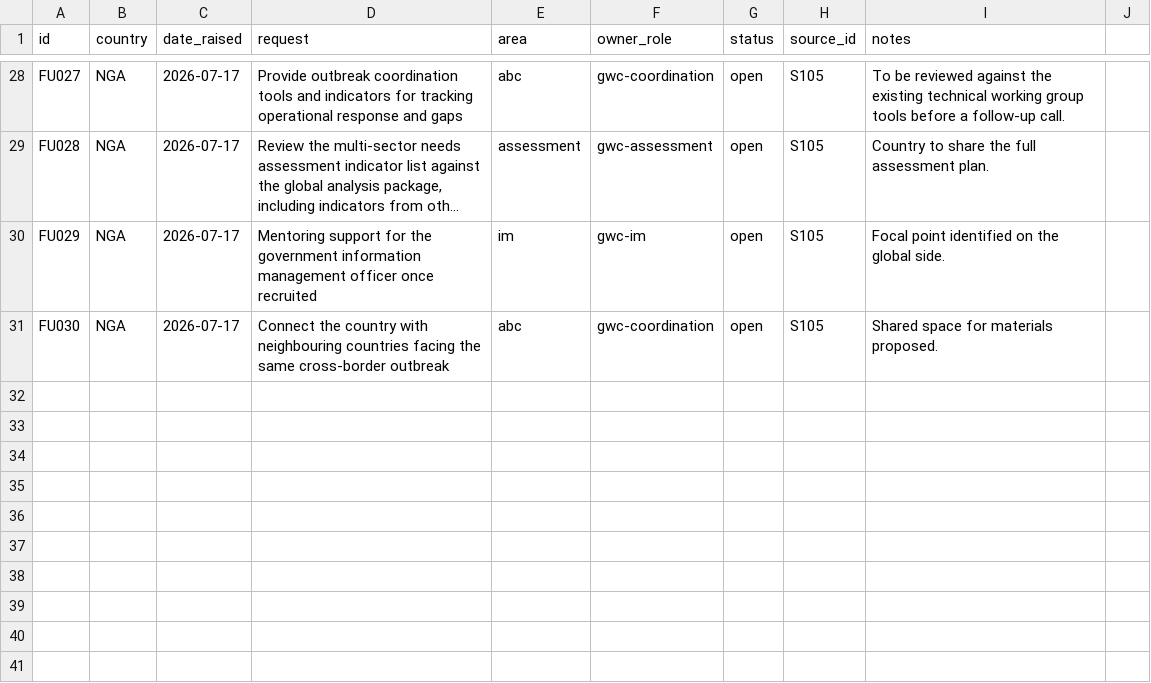
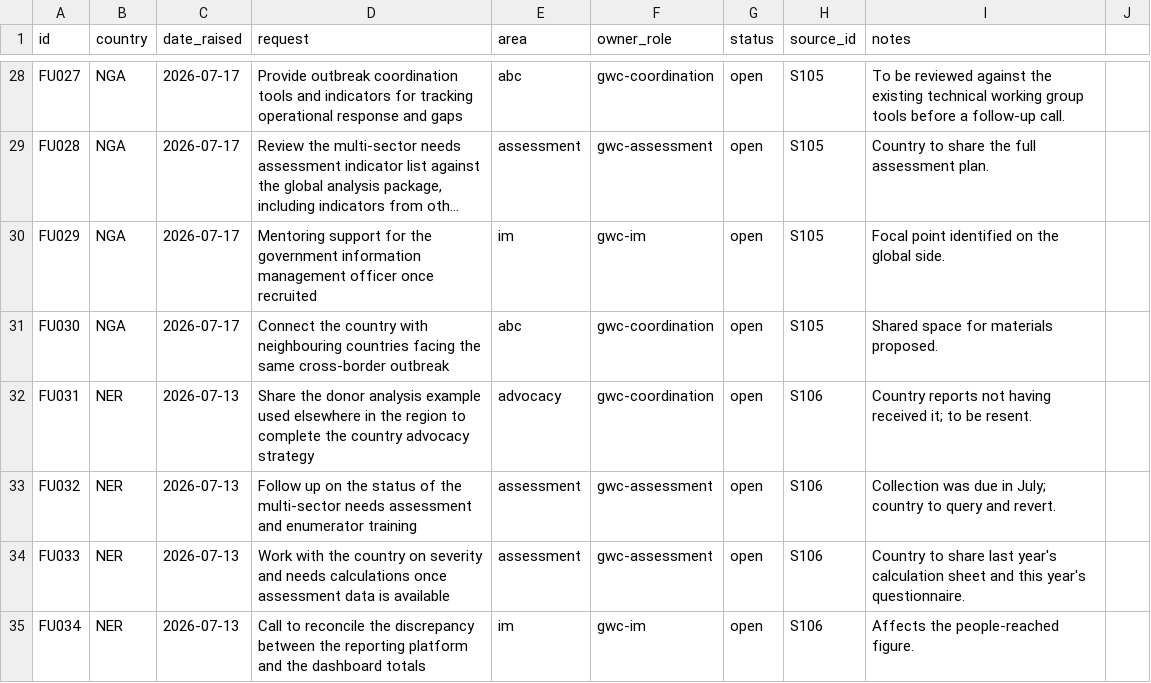
Before and after one commit to workmichelecitton/gwc-abc-transition-evidence, a CSV file: data/follow-ups.csv, drawn as a sheet; only a part is shown, gaps mark what is left out; long unchanged cells end in ….

Commit message:
Add Niger country consultation
16 evidence records and 4 follow-ups (conducted in French).

Niger appears in BOTH the transition clinic and the key informant
interviews. The finding that the expectation of a transition plan is not
implemented in practice was deliberately NOT merged with Niger's own
account of the same thing, since the clinic evidence comes from the same
country team. Merges were made only against contexts Niger did not
take part in.

```diff
--- a/data/follow-ups.csv
+++ b/data/follow-ups.csv
@@ -31 +31,5 @@ FU029,NGA,2026-07-17,"Mentoring support for the government information managemen
 FU030,NGA,2026-07-17,"Connect the country with neighbouring countries facing the same cross-border outbreak",abc,gwc-coordination,open,S105,Shared space for materials proposed.
+FU031,NER,2026-07-13,"Share the donor analysis example used elsewhere in the region to complete the country advocacy strategy",advocacy,gwc-coordination,open,S106,Country reports not having received it; to be resent.
+FU032,NER,2026-07-13,"Follow up on the status of the multi-sector needs assessment and enumerator training",assessment,gwc-assessment,open,S106,Collection was due in July; country to query and revert.
+FU033,NER,2026-07-13,"Work with the country on severity and needs calculations once assessment data is available",assessment,gwc-assessment,open,S106,Country to share last year's calculation sheet and this year's questionnaire.
+FU034,NER,2026-07-13,"Call to reconcile the discrepancy between the reporting platform and the dashboard totals",im,gwc-im,open,S106,Affects the people-reached figure.
```
Also changed, not shown: data/highlights.csv, data/sources.csv, 3 other files.
